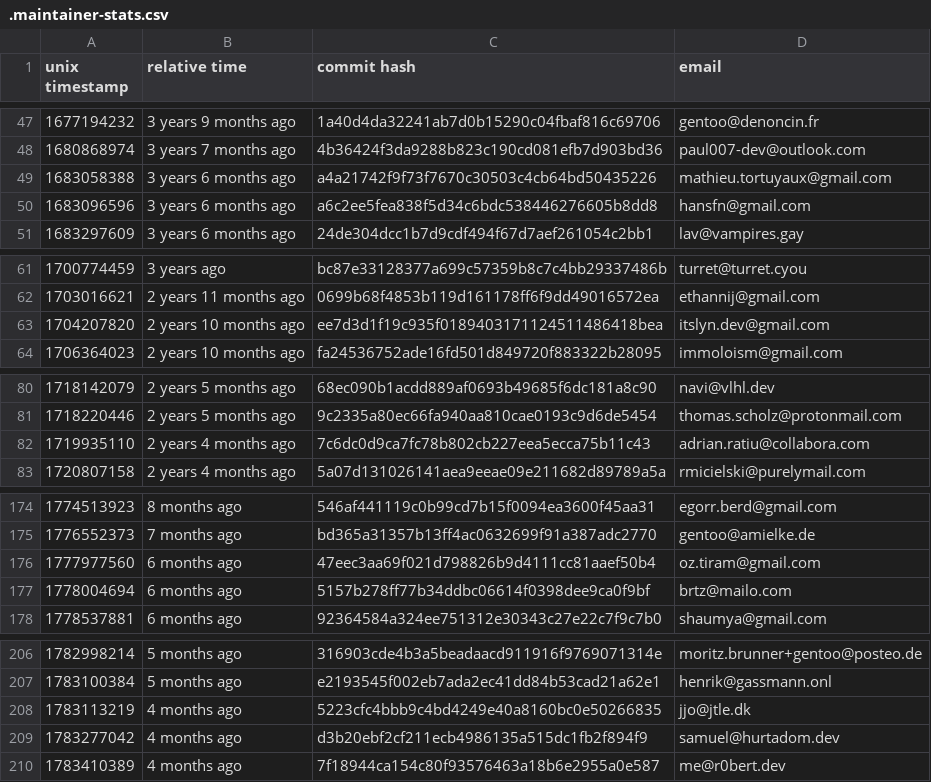
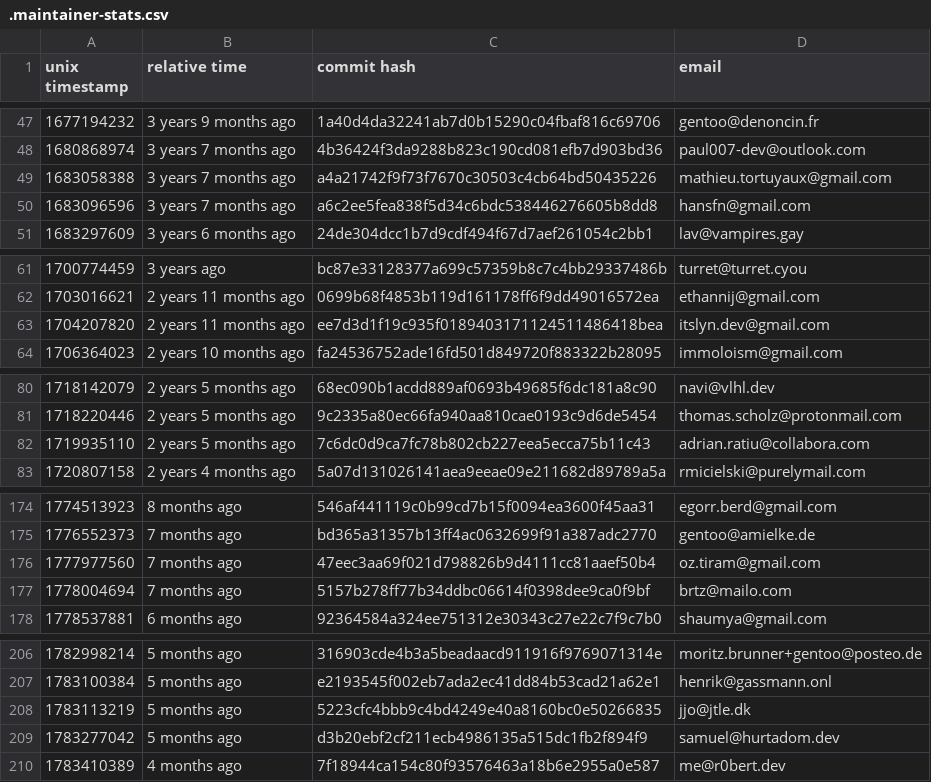
Before and after one commit to ingenarel/gentoo-hit-list, a CSV file: .maintainer-stats.csv, drawn as a sheet; only a part is shown, gaps mark what is left out; the diff covers the shown part only.

```diff
--- a/.maintainer-stats.csv
+++ b/.maintainer-stats.csv
@@ -48,4 +48,4 @@ unix timestamp,relative time,commit hash,email
 1680868974,3 years 7 months ago,4b36424f3da9288b823c190cd081efb7d903bd36,paul007-dev@outlook.com
-1683058388,3 years 6 months ago,a4a21742f9f73f7670c30503c4cb64bd50435226,mathieu.tortuyaux@gmail.com
-1683096596,3 years 6 months ago,a6c2ee5fea838f5d34c6bdc538446276605b8dd8,hansfn@gmail.com
+1683058388,3 years 7 months ago,a4a21742f9f73f7670c30503c4cb64bd50435226,mathieu.tortuyaux@gmail.com
+1683096596,3 years 7 months ago,a6c2ee5fea838f5d34c6bdc538446276605b8dd8,hansfn@gmail.com
 1683297609,3 years 6 months ago,24de304dcc1b7d9cdf494f67d7aef261054c2bb1,lav@vampires.gay
@@ -62,3 +62,3 @@ unix timestamp,relative time,commit hash,email
 1703016621,2 years 11 months ago,0699b68f4853b119d161178ff6f9dd49016572ea,ethannij@gmail.com
-1704207820,2 years 10 months ago,ee7d3d1f19c935f0189403171124511486418bea,itslyn.dev@gmail.com
+1704207820,2 years 11 months ago,ee7d3d1f19c935f0189403171124511486418bea,itslyn.dev@gmail.com
 1706364023,2 years 10 months ago,fa24536752ade16fd501d849720f883322b28095,immoloism@gmail.com
@@ -81,3 +81,3 @@ unix timestamp,relative time,commit hash,email
 1718220446,2 years 5 months ago,9c2335a80ec66fa940aa810cae0193c9d6de5454,thomas.scholz@protonmail.com
-1719935110,2 years 4 months ago,7c6dc0d9ca7fc78b802cb227eea5ecca75b11c43,adrian.ratiu@collabora.com
+1719935110,2 years 5 months ago,7c6dc0d9ca7fc78b802cb227eea5ecca75b11c43,adrian.ratiu@collabora.com
 1720807158,2 years 4 months ago,5a07d131026141aea9eeae09e211682d89789a5a,rmicielski@purelymail.com
@@ -175,4 +175,4 @@ unix timestamp,relative time,commit hash,email
 1776552373,7 months ago,bd365a31357b13ff4ac0632699f91a387adc2770,gentoo@amielke.de
-1777977560,6 months ago,47eec3aa69f021d798826b9d4111cc81aaef50b4,oz.tiram@gmail.com
-1778004694,6 months ago,5157b278ff77b34ddbc06614f0398dee9ca0f9bf,brtz@mailo.com
+1777977560,7 months ago,47eec3aa69f021d798826b9d4111cc81aaef50b4,oz.tiram@gmail.com
+1778004694,7 months ago,5157b278ff77b34ddbc06614f0398dee9ca0f9bf,brtz@mailo.com
 1778537881,6 months ago,92364584a324ee751312e30343c27e22c7f9c7b0,shaumya@gmail.com
@@ -207,4 +207,4 @@ unix timestamp,relative time,commit hash,email
 1783100384,5 months ago,e2193545f002eb7ada2ec41dd84b53cad21a62e1,henrik@gassmann.onl
-1783113219,4 months ago,5223cfc4bbb9c4bd4249e40a8160bc0e50266835,jjo@jtle.dk
-1783277042,4 months ago,d3b20ebf2cf211ecb4986135a515dc1fb2f894f9,samuel@hurtadom.dev
+1783113219,5 months ago,5223cfc4bbb9c4bd4249e40a8160bc0e50266835,jjo@jtle.dk
+1783277042,5 months ago,d3b20ebf2cf211ecb4986135a515dc1fb2f894f9,samuel@hurtadom.dev
 1783410389,4 months ago,7f18944ca154c80f93576463a18b6e2955a0e587,me@r0bert.dev
```
Also changed, not shown: 12 added rows, 12 removed rows and 64 edited cells elsewhere in this file, .codeberg-raw-data.csv, .github-raw-data.csv, 1 other file.
